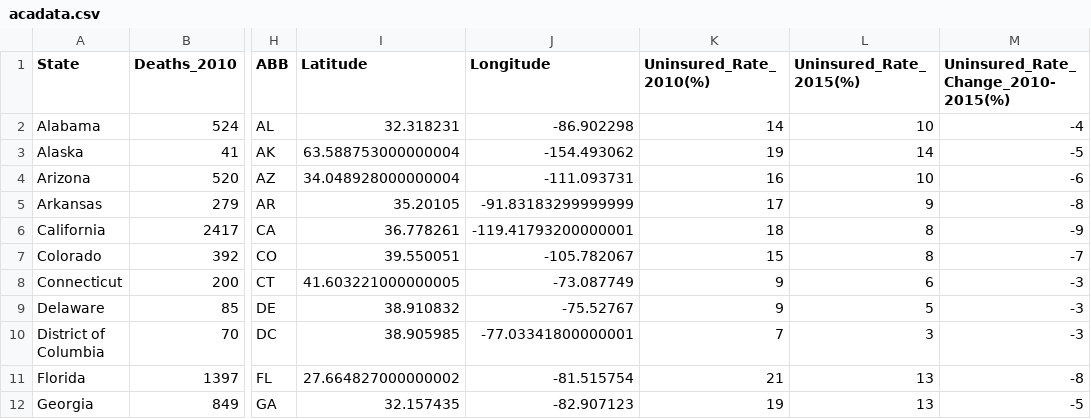
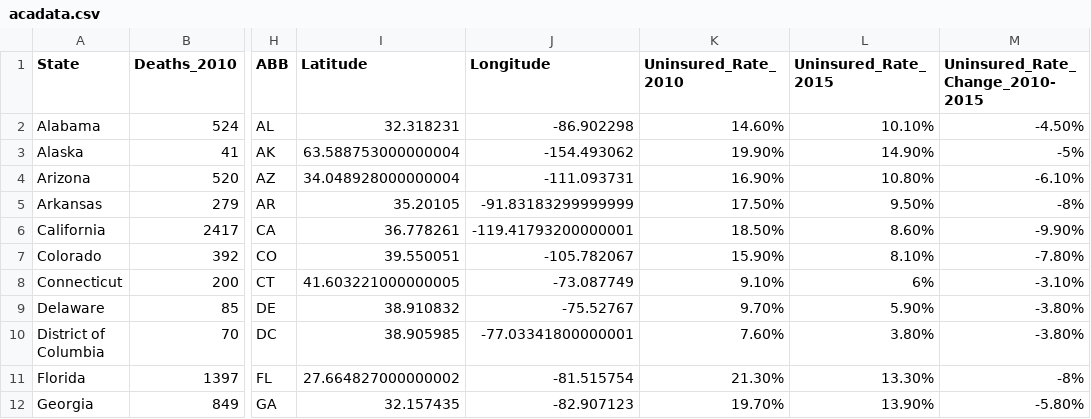
Before and after one commit to Sanjaye22/CU-BootCampProject-Two, a CSV file: Data/acadata.csv, drawn as a sheet; only a part is shown, gaps mark what is left out; the diff covers the shown part only; the diff names each change by its address in the sheet, - before the commit and + after, or states it on an @@ line.

```diff
--- a/Data/acadata.csv
+++ b/Data/acadata.csv
-K1: Uninsured_Rate_2010(%)
+K1: Uninsured_Rate_2010
-L1: Uninsured_Rate_2015(%)
+L1: Uninsured_Rate_2015
-M1: Uninsured_Rate_Change_2010-2015(%)
+M1: Uninsured_Rate_Change_2010-2015
-K2 (Uninsured_Rate_2010): 14
+K2 (Uninsured_Rate_2010): 14.60%
-L2 (Uninsured_Rate_2015): 10
+L2 (Uninsured_Rate_2015): 10.10%
-M2 (Uninsured_Rate_Change_2010-2015): -4
+M2 (Uninsured_Rate_Change_2010-2015): -4.50%
-K3 (Uninsured_Rate_2010): 19
+K3 (Uninsured_Rate_2010): 19.90%
-L3 (Uninsured_Rate_2015): 14
+L3 (Uninsured_Rate_2015): 14.90%
-M3 (Uninsured_Rate_Change_2010-2015): -5
+M3 (Uninsured_Rate_Change_2010-2015): -5%
-K4 (Uninsured_Rate_2010): 16
+K4 (Uninsured_Rate_2010): 16.90%
-L4 (Uninsured_Rate_2015): 10
+L4 (Uninsured_Rate_2015): 10.80%
-M4 (Uninsured_Rate_Change_2010-2015): -6
+M4 (Uninsured_Rate_Change_2010-2015): -6.10%
-K5 (Uninsured_Rate_2010): 17
+K5 (Uninsured_Rate_2010): 17.50%
-L5 (Uninsured_Rate_2015): 9
+L5 (Uninsured_Rate_2015): 9.50%
-M5 (Uninsured_Rate_Change_2010-2015): -8
+M5 (Uninsured_Rate_Change_2010-2015): -8%
-K6 (Uninsured_Rate_2010): 18
+K6 (Uninsured_Rate_2010): 18.50%
-L6 (Uninsured_Rate_2015): 8
+L6 (Uninsured_Rate_2015): 8.60%
-M6 (Uninsured_Rate_Change_2010-2015): -9
+M6 (Uninsured_Rate_Change_2010-2015): -9.90%
-K7 (Uninsured_Rate_2010): 15
+K7 (Uninsured_Rate_2010): 15.90%
-L7 (Uninsured_Rate_2015): 8
+L7 (Uninsured_Rate_2015): 8.10%
-M7 (Uninsured_Rate_Change_2010-2015): -7
+M7 (Uninsured_Rate_Change_2010-2015): -7.80%
-K8 (Uninsured_Rate_2010): 9
+K8 (Uninsured_Rate_2010): 9.10%
-L8 (Uninsured_Rate_2015): 6
+L8 (Uninsured_Rate_2015): 6%
-M8 (Uninsured_Rate_Change_2010-2015): -3
+M8 (Uninsured_Rate_Change_2010-2015): -3.10%
-K9 (Uninsured_Rate_2010): 9
+K9 (Uninsured_Rate_2010): 9.70%
-L9 (Uninsured_Rate_2015): 5
+L9 (Uninsured_Rate_2015): 5.90%
-M9:M10 (Uninsured_Rate_Change_2010-2015): -3
+M9:M10 (Uninsured_Rate_Change_2010-2015): -3.80%
-K10 (Uninsured_Rate_2010): 7
+K10 (Uninsured_Rate_2010): 7.60%
-L10 (Uninsured_Rate_2015): 3
+L10 (Uninsured_Rate_2015): 3.80%
-K11 (Uninsured_Rate_2010): 21
+K11 (Uninsured_Rate_2010): 21.30%
-L11 (Uninsured_Rate_2015): 13
+L11 (Uninsured_Rate_2015): 13.30%
-M11 (Uninsured_Rate_Change_2010-2015): -8
+M11 (Uninsured_Rate_Change_2010-2015): -8%
-K12 (Uninsured_Rate_2010): 19
+K12 (Uninsured_Rate_2010): 19.70%
-L12 (Uninsured_Rate_2015): 13
+L12 (Uninsured_Rate_2015): 13.90%
-M12 (Uninsured_Rate_Change_2010-2015): -5
+M12 (Uninsured_Rate_Change_2010-2015): -5.80%
```
Also changed, not shown: 120 edited cells elsewhere in this file, 6 other files.
